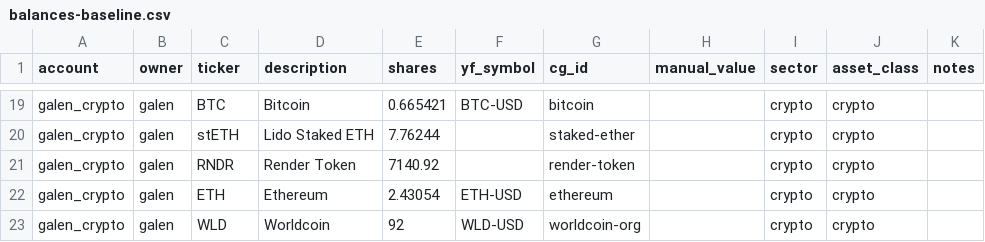
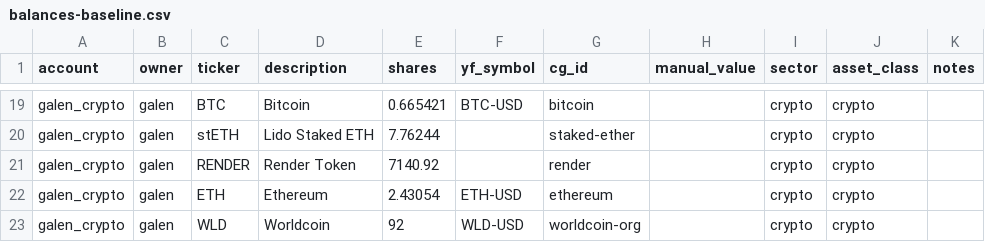
Before and after one commit to galendriver/driver-portfolio, a CSV file: data/balances-baseline.csv, drawn as a sheet; only a part is shown, gaps mark what is left out.

```diff
--- a/data/balances-baseline.csv
+++ b/data/balances-baseline.csv
@@ -20,3 +20,3 @@ galen_crypto,galen,BTC,Bitcoin,0.665421,BTC-USD,bitcoin,,crypto,crypto,
 galen_crypto,galen,stETH,Lido Staked ETH,7.76244,,staked-ether,,crypto,crypto,
-galen_crypto,galen,RNDR,Render Token,7140.92,,render-token,,crypto,crypto,
+galen_crypto,galen,RENDER,Render Token,7140.92,,render,,crypto,crypto,
 galen_crypto,galen,ETH,Ethereum,2.43054,ETH-USD,ethereum,,crypto,crypto,
```
Also changed, not shown: 1 other file.
